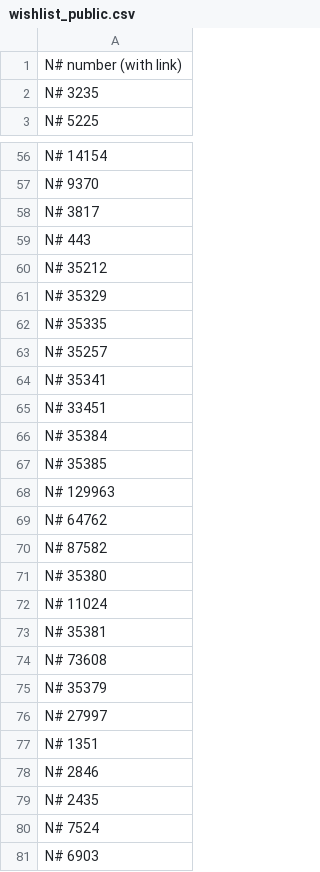
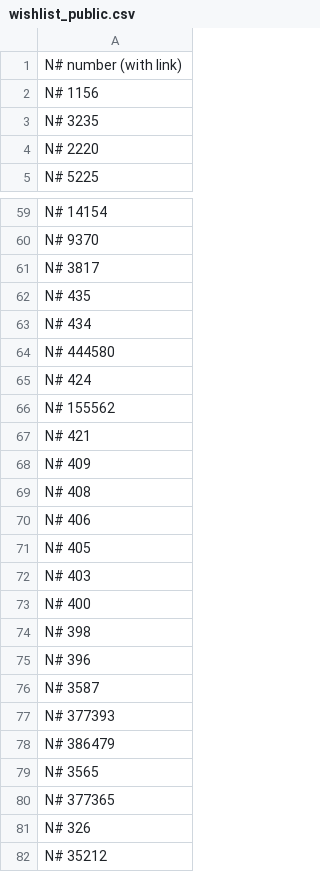
Before and after one commit to javignacio/numista-page, a CSV file: generator/inputs/wishlist_public.csv, drawn as a sheet; only a part is shown, gaps mark what is left out; the shorter side is filled out with more unchanged rows; the diff covers the shown part only.

```diff
--- a/generator/inputs/wishlist_public.csv
+++ b/generator/inputs/wishlist_public.csv
@@ -1,3 +1,5 @@
 N# number (with link)
+N# 1156
 N# 3235
+N# 2220
 N# 5225
@@ -58,3 +61,22 @@ N# 9370
 N# 3817
-N# 443
+N# 435
+N# 434
+N# 444580
+N# 424
+N# 155562
+N# 421
+N# 409
+N# 408
+N# 406
+N# 405
+N# 403
+N# 400
+N# 398
+N# 396
+N# 3587
+N# 377393
+N# 386479
+N# 3565
+N# 377365
+N# 326
 N# 35212
```
Also changed, not shown: 18 added rows and 3 removed rows elsewhere in this file, generator/inputs/collection_public.csv.
